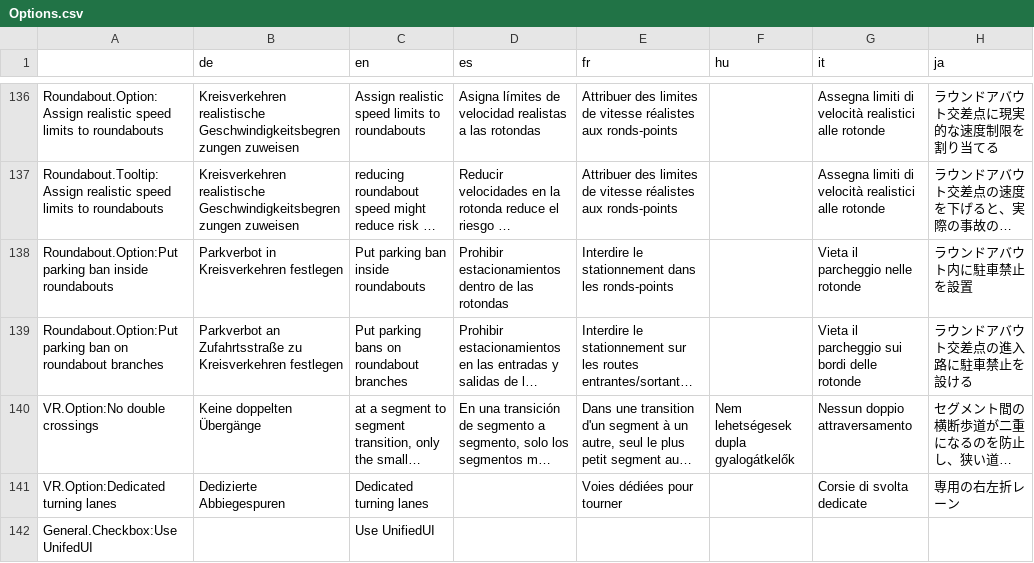
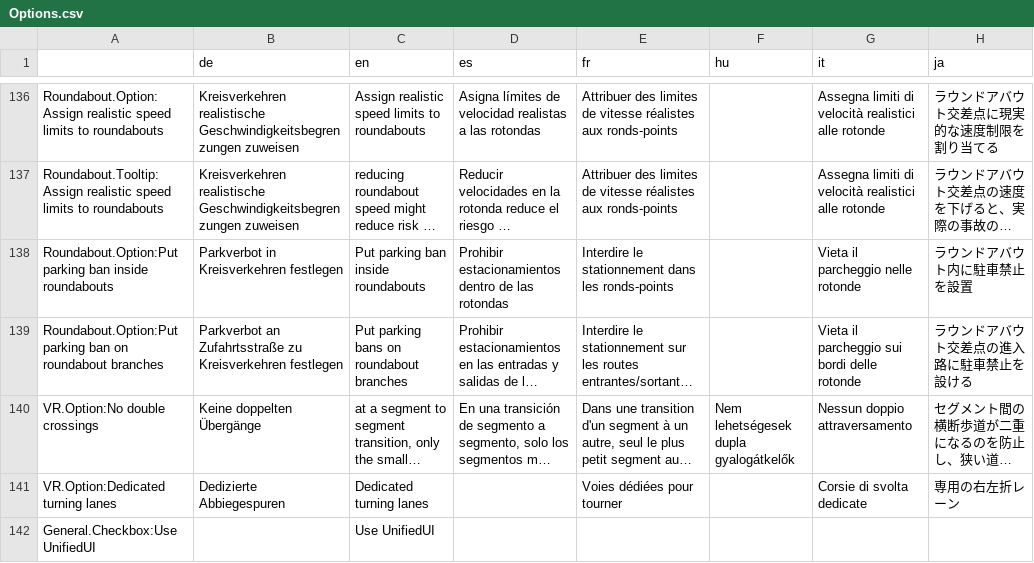
Before and after one commit to CitiesSkylinesMods/TMPE, a CSV file: TLM/TLM/Resources/Translations/Options.csv, drawn as a sheet; only a part is shown, gaps mark what is left out; long unchanged cells end in …; the diff names each change by its address in the sheet, - before the commit and + after, or states it on an @@ line.

Commit message:
fixed typo

```diff
--- a/TLM/TLM/Resources/Translations/Options.csv
+++ b/TLM/TLM/Resources/Translations/Options.csv
-A142: General.Checkbox:Use UnifedUI
+A142: General.Checkbox:Use UnifiedUI
```
Also changed, not shown: 1 other file.
